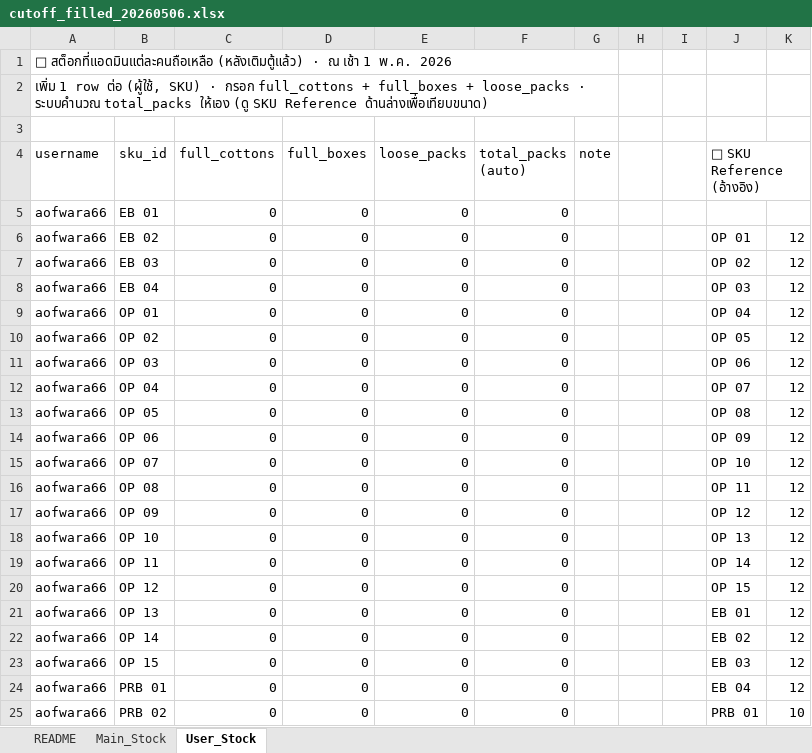
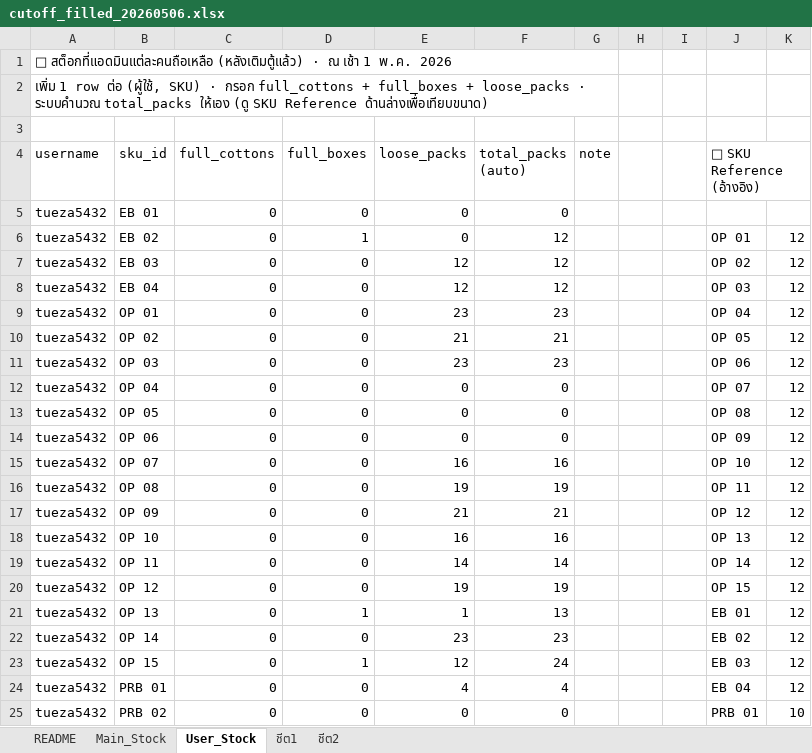
Before and after one commit to divisionxcard/divisionX-Card, an Excel workbook: backend/database/cutoff_20260506/cutoff_filled_20260506.xlsx, sheet User_Stock, drawn as a sheet; only a part is shown; values as stored, in another font and other column widths than the file's, no cell formats; charts and pictures not drawn; the diff covers the shown part only; the diff names each change by its address in the sheet, - before the commit and + after, or states it on an @@ line.

Commit message:
feat(cutoff): cutoff รอบ 2 สำเร็จ (5/7 00:00)
re-seed prod ที่ snapshot end of 5/6:
- TRUNCATE stock_in/out/transfers/claims
- INSERT stock_in 20 SKU (lot CUTOFF-20260507) · main 3,546 + user 2,935 + machine 6,741 + sold 2,152
- INSERT stock_transfers · 4 admin (รวม aofwara66) · 69 rows
- INSERT stock_out · 156 rows (machine load + sales 1-6)
- UPDATE cost_price + avg_cost ครบ 21 SKU

verify ผ่านครบ:
- balance ทุก SKU >= 0 + ตรง Excel
- lot_number ครบ stock_in 20/20 · stock_out 156/156
- Dashboard มูลค่าทุก section แสดงถูก
- VMS data verified ก่อน cutoff (5/1 + 5/4 + 5/6 ตรงเป๊ะ ±0.04)

ระบบ clean state · admin refill drift (~455 จาก 5/5) เคลียร์ออกหมด

```diff
--- a/backend/database/cutoff_20260506/cutoff_filled_20260506.xlsx (sheet User_Stock)
+++ b/backend/database/cutoff_20260506/cutoff_filled_20260506.xlsx (sheet User_Stock)
@@ sheet tab unhidden: ชีต1 @@
@@ sheet tab unhidden: ชีต2 @@
-A5:A25 (username): aofwara66
+A5:A25 (username): tueza5432
-D6 (full_boxes): 0
+D6 (full_boxes): 1
-F6:F8 (total_packs (auto)): 0
+F6:F8 (total_packs (auto)): 12
-E7:E8 (loose_packs): 0
+E7:E8 (loose_packs): 12
-E9 (loose_packs): 0
+E9 (loose_packs): 23
-F9 (total_packs (auto)): 0
+F9 (total_packs (auto)): 23
-E10 (loose_packs): 0
+E10 (loose_packs): 21
-F10 (total_packs (auto)): 0
+F10 (total_packs (auto)): 21
-E11 (loose_packs): 0
+E11 (loose_packs): 23
-F11 (total_packs (auto)): 0
+F11 (total_packs (auto)): 23
-E15 (loose_packs): 0
+E15 (loose_packs): 16
-F15 (total_packs (auto)): 0
+F15 (total_packs (auto)): 16
-E16 (loose_packs): 0
+E16 (loose_packs): 19
-F16 (total_packs (auto)): 0
+F16 (total_packs (auto)): 19
-E17 (loose_packs): 0
+E17 (loose_packs): 21
-F17 (total_packs (auto)): 0
+F17 (total_packs (auto)): 21
-E18 (loose_packs): 0
+E18 (loose_packs): 16
-F18 (total_packs (auto)): 0
+F18 (total_packs (auto)): 16
-E19 (loose_packs): 0
+E19 (loose_packs): 14
-F19 (total_packs (auto)): 0
+F19 (total_packs (auto)): 14
-E20 (loose_packs): 0
+E20 (loose_packs): 19
-F20 (total_packs (auto)): 0
+F20 (total_packs (auto)): 19
-D21 (full_boxes): 0
+D21 (full_boxes): 1
-E21 (loose_packs): 0
+E21 (loose_packs): 1
-F21 (total_packs (auto)): 0
+F21 (total_packs (auto)): 13
-E22 (loose_packs): 0
+E22 (loose_packs): 23
-F22 (total_packs (auto)): 0
+F22 (total_packs (auto)): 23
-D23 (full_boxes): 0
+D23 (full_boxes): 1
-E23 (loose_packs): 0
+E23 (loose_packs): 12
-F23 (total_packs (auto)): 0
+F23 (total_packs (auto)): 24
-E24 (loose_packs): 0
+E24 (loose_packs): 4
-F24 (total_packs (auto)): 0
+F24 (total_packs (auto)): 4
```
Also changed, not shown: 27 added rows, 27 removed rows, 2 moved rows and 41 edited cells elsewhere in this sheet, sheet Main_Stock, cell formats, formulas that keep their value, 2 other files.
